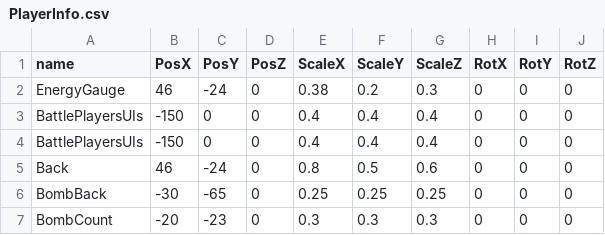
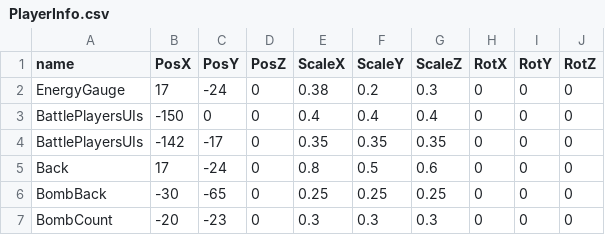
Before and after one commit to TKM495/OsidasuShooting, a CSV file: OsidasuShooting/media/Csv/PlayerInfo.csv, drawn as a sheet.

```diff
--- a/OsidasuShooting/media/Csv/PlayerInfo.csv
+++ b/OsidasuShooting/media/Csv/PlayerInfo.csv
@@ -1,6 +1,6 @@
 name,PosX,PosY,PosZ,ScaleX,ScaleY,ScaleZ,RotX, RotY, RotZ
-EnergyGauge,46,-24,0,0.38,0.2,0.3,0,0,0
+EnergyGauge,17,-24,0,0.38,0.2,0.3,0,0,0
 BattlePlayersUIs,-150,0,0,0.4,0.4,0.4,0,0,0
-BattlePlayersUIs,-150,0,0,0.4,0.4,0.4,0,0,0
-Back,46,-24,0,0.8,0.5,0.6,0,0,0
+BattlePlayersUIs,-142,-17,0,0.35,0.35,0.35,0,0,0
+Back,17,-24,0,0.8,0.5,0.6,0,0,0
 BombBack,-30,-65,0,0.25,0.25,0.25,0,0,0
```
Also changed, not shown: 2 other files.
